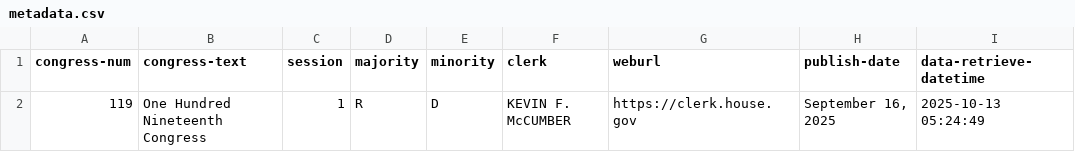
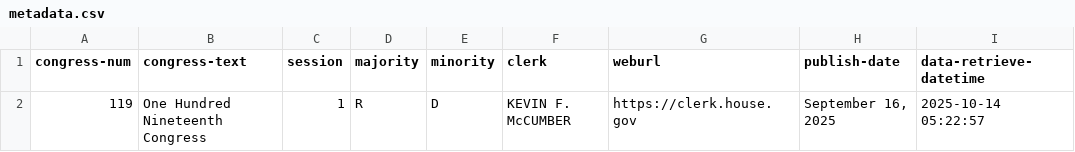
Before and after one commit to chadday/congress, a CSV file: house/metadata.csv, drawn as a sheet.

```diff
--- a/house/metadata.csv
+++ b/house/metadata.csv
@@ -1,2 +1,2 @@
 congress-num,congress-text,session,majority,minority,clerk,weburl,publish-date,data-retrieve-datetime
-119,One Hundred Nineteenth Congress,1,R,D,KEVIN F. McCUMBER,https://clerk.house.gov,"September 16, 2025",2025-10-13 05:24:49
+119,One Hundred Nineteenth Congress,1,R,D,KEVIN F. McCUMBER,https://clerk.house.gov,"September 16, 2025",2025-10-14 05:22:57
```
Also changed, not shown: 1 other file.
